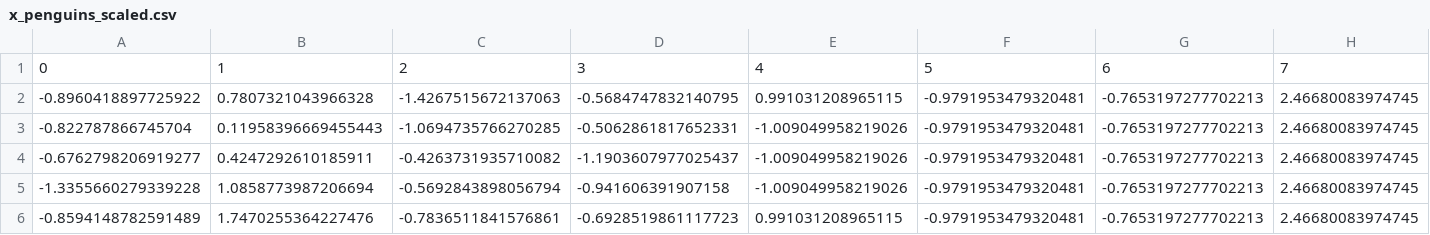
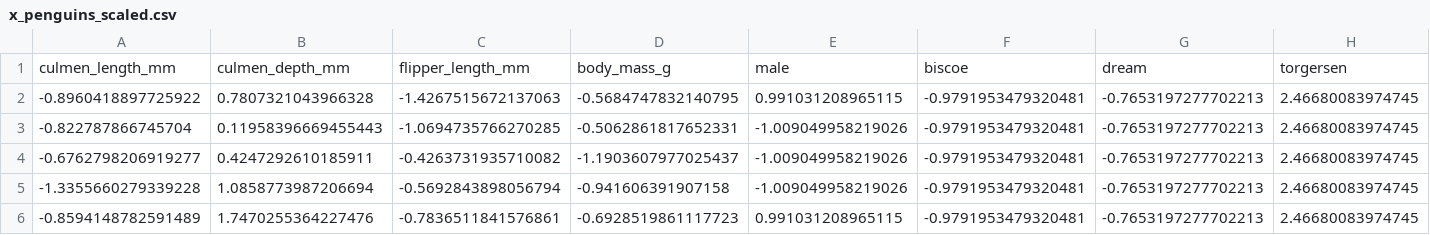
Before and after one commit to TbabmBarry/vercel-flask-oblique-tree, a CSV file: static/x_penguins_scaled.csv (was x_penguins_scaled.csv), drawn as a sheet; only a part is shown; removed rows and columns are numbered as before the commit, all else as after; the diff names each change by its address in the sheet, - before the commit and + after, or states it on an @@ line.

```diff
--- a/x_penguins_scaled.csv
+++ b/static/x_penguins_scaled.csv
-row 1: 0 | 1 | 2 | 3 | 4 | 5 | 6 | 7
+row 1: culmen_length_mm | culmen_depth_mm | flipper_length_mm | body_mass_g | male | biscoe | dream | torgersen
```
Also changed, not shown: static/x_iris_scaled.csv, static/x_wine_scaled.csv, 17 other files.
